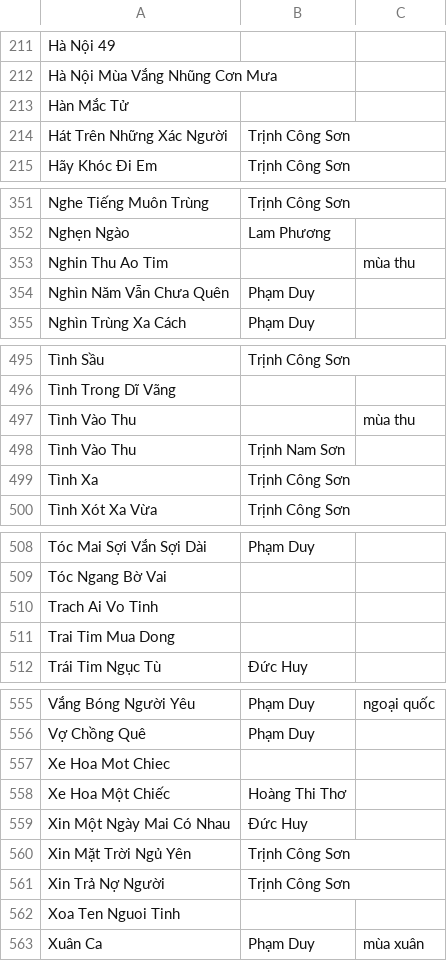
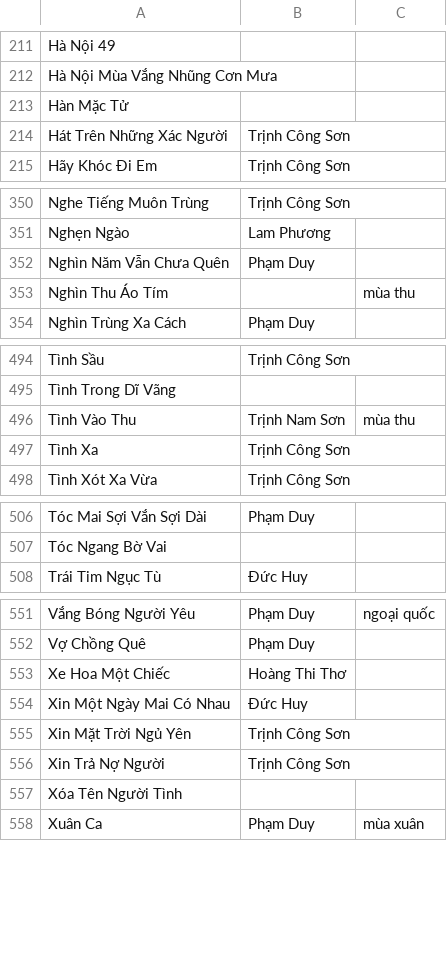
Before and after one commit to htv2012/karaoke, a CSV file: raw.csv, drawn as a sheet; only a part is shown, gaps mark what is left out; the diff covers the shown part only.

```diff
--- a/raw.csv
+++ b/raw.csv
@@ -212,3 +212,3 @@ Hà Nội 49,,
 Hà Nội Mùa Vắng Nhũng Cơn Mưa,,
-Hàn Mắc Tử,,
+Hàn Mặc Tử,,
 Hát Trên Những Xác Người,Trịnh Công Sơn,
@@ -352,4 +351,4 @@ Nghe Tiếng Muôn Trùng,Trịnh Công Sơn,
 Nghẹn Ngào,Lam Phương,
-Nghin Thu Ao Tim,,mùa thu
 Nghìn Năm Vẫn Chưa Quên,Phạm Duy,
+Nghìn Thu Áo Tím,,mùa thu
 Nghìn Trùng Xa Cách,Phạm Duy,
@@ -496,4 +495,3 @@ Tình Sầu,Trịnh Công Sơn,
 Tình Trong Dĩ Vãng,,
-Tình Vào Thu,,mùa thu
-Tình Vào Thu,Trịnh Nam Sơn,
+Tình Vào Thu,Trịnh Nam Sơn,mùa thu
 Tình Xa,Trịnh Công Sơn,
@@ -509,4 +507,2 @@ Tóc Mai Sợi Vắn Sợi Dài,Phạm Duy,
 Tóc Ngang Bờ Vai,,
-Trach Ai Vo Tinh,,
-Trai Tim Mua Dong,,
 Trái Tim Ngục Tù,Đức Huy,
@@ -556,3 +552,2 @@ Vắng Bóng Người Yêu,Phạm Duy,ngoại quốc
 Vợ Chồng Quê,Phạm Duy,
-Xe Hoa Mot Chiec,,
 Xe Hoa Một Chiếc,Hoàng Thi Thơ,
@@ -561,3 +556,3 @@ Xin Mặt Trời Ngủ Yên,Trịnh Công Sơn,
 Xin Trả Nợ Người,Trịnh Công Sơn,
-Xoa Ten Nguoi Tinh,,
+Xóa Tên Người Tình,,
 Xuân Ca,Phạm Duy,mùa xuân
```
Also changed, not shown: 2 removed rows and 1 edited cell elsewhere in this file, 4 other files.
